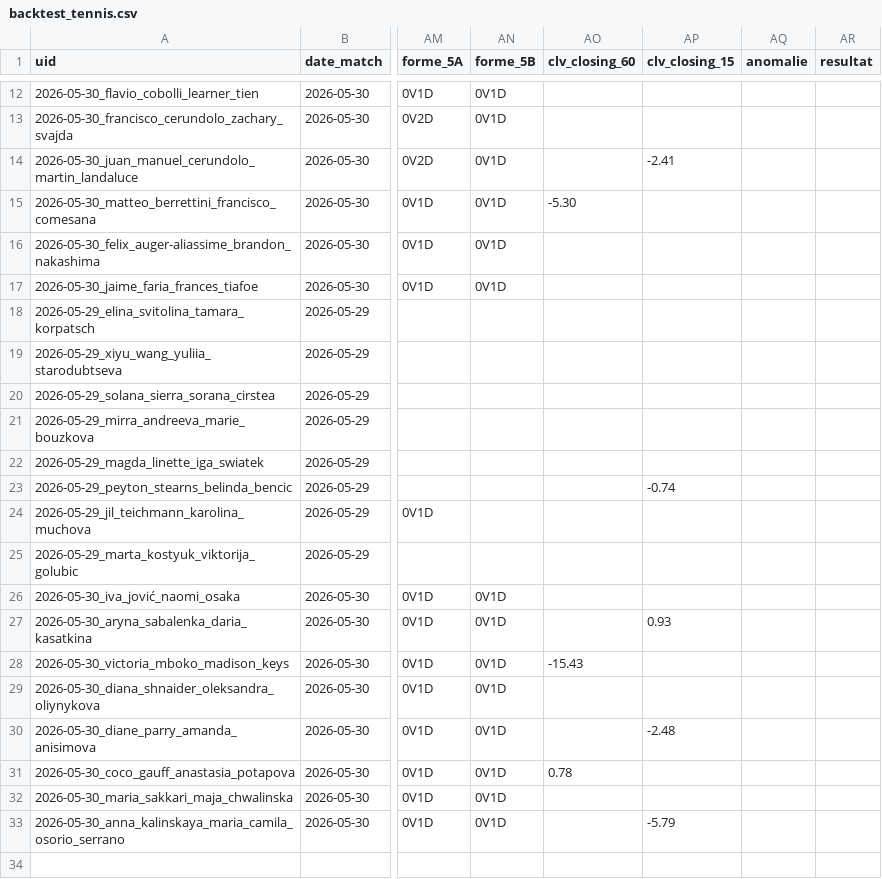
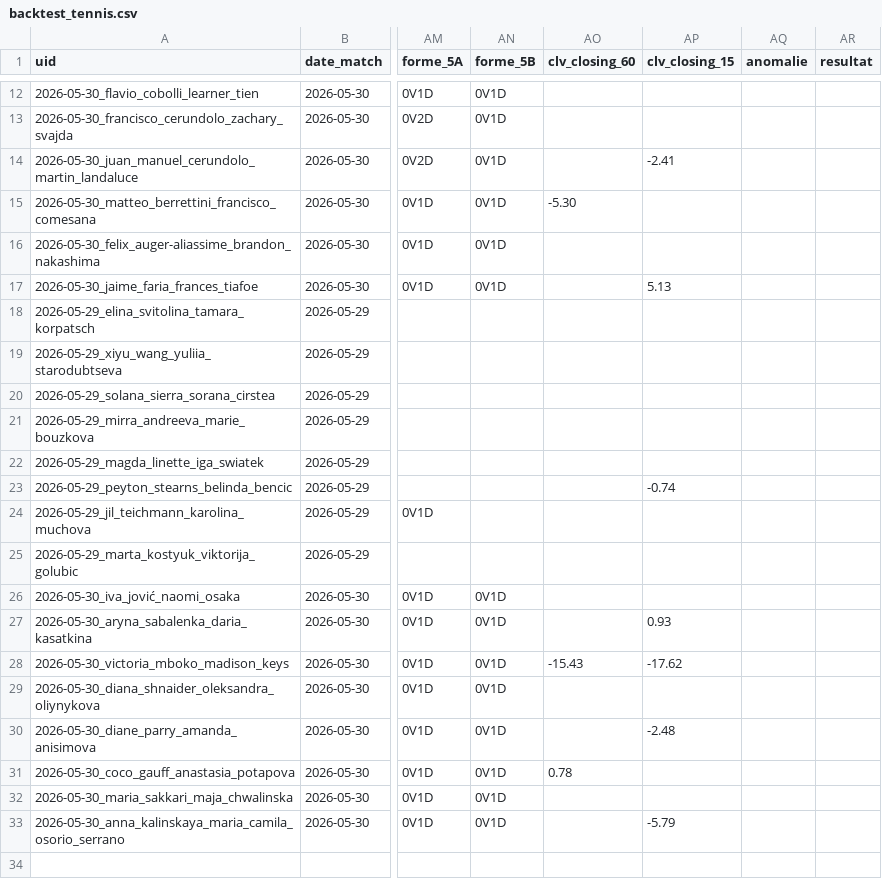
Before and after one commit to Lucas987987/Tennis-edge, a CSV file: backtest_tennis.csv, drawn as a sheet; only a part is shown, gaps mark what is left out; the diff names each change by its address in the sheet, - before the commit and + after, or states it on an @@ line.

```diff
--- a/backtest_tennis.csv
+++ b/backtest_tennis.csv
-AP17 (clv_closing_15): (empty)
+AP17 (clv_closing_15): 5.13
-AP28 (clv_closing_15): (empty)
+AP28 (clv_closing_15): -17.62
```
Also changed, not shown: 1 other file.
